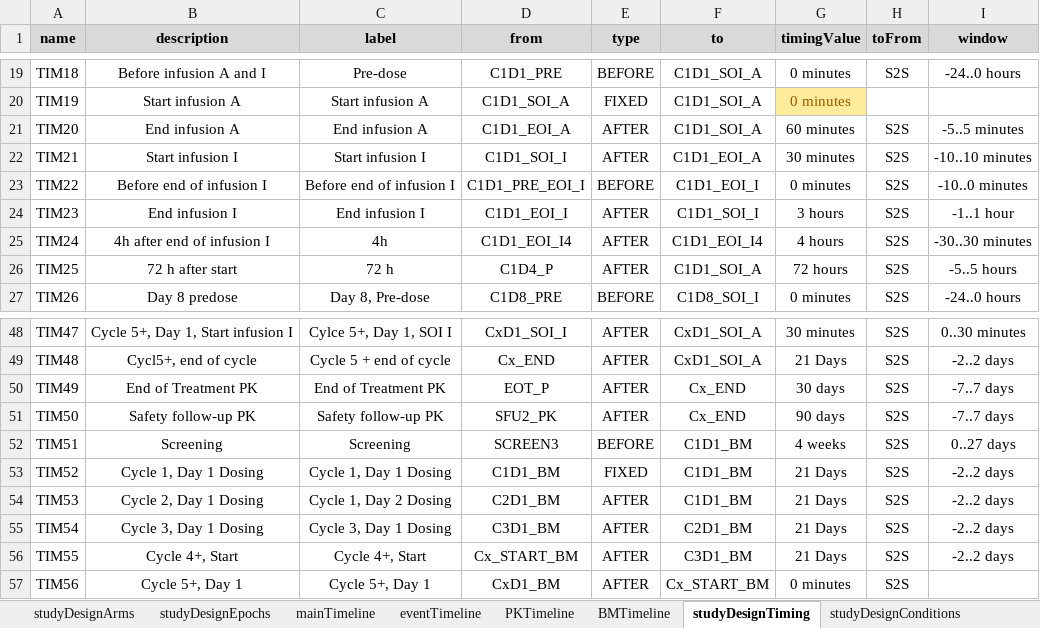
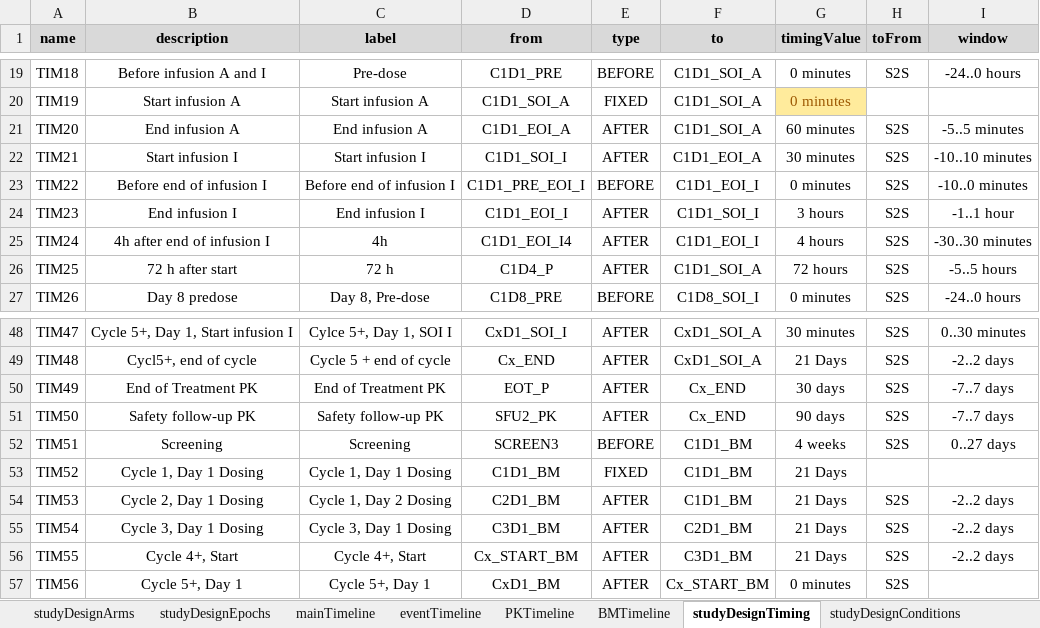
Before and after one commit to data4knowledge/usdm_data, an Excel workbook: source_data/protocols/Sanofi_NCT03637764_Oncology/Sanofi_NCT03637764_Oncology.xlsx, sheet studyDesignTiming, drawn as a sheet; only a part is shown, gaps mark what is left out; values as stored, in another font and other column widths than the file's, no borders; the diff names each change by its address in the sheet, - before the commit and + after, or states it on an @@ line.

```diff
--- a/source_data/protocols/Sanofi_NCT03637764_Oncology/Sanofi_NCT03637764_Oncology.xlsx (sheet studyDesignTiming)
+++ b/source_data/protocols/Sanofi_NCT03637764_Oncology/Sanofi_NCT03637764_Oncology.xlsx (sheet studyDesignTiming)
-F25 (to): C1D1_EOI_I4
+F25 (to): C1D1_EOI_I
-H53 (toFrom): S2S
+H53 (toFrom): (empty)
-I53 (window): -2..2 days
+I53 (window): (empty)
```
Also changed, not shown: sheet studyDesignOE, source_data/protocols/Alexion_NCT04573309_Wilsons/Alexion_NCT04573309_Wilsons.xlsx, source_data/protocols/CDISC_Pilot/CDISC_Pilot_Study.xlsx, 25 other files.
